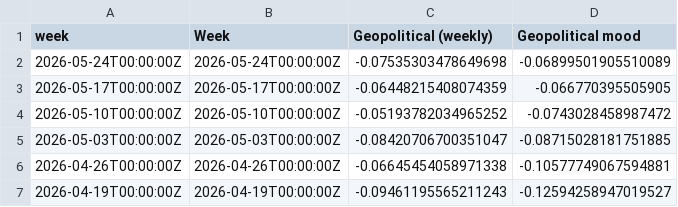
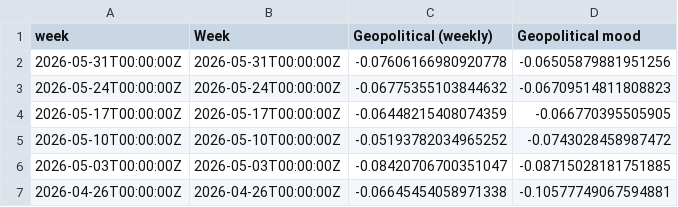
Before and after one commit to jhsuss/ft-monetary-policy-radar, a CSV file: data/geopolitical_mood_weekly.csv, drawn as a sheet; only a part is shown; the shorter side is filled out with more unchanged rows.

Commit message:
geopol weekly

```diff
--- a/data/geopolitical_mood_weekly.csv
+++ b/data/geopolitical_mood_weekly.csv
@@ -1,3 +1,4 @@
 week,Week,Geopolitical (weekly),Geopolitical mood
-2026-05-24T00:00:00Z,2026-05-24T00:00:00Z,-0.07535303478649698,-0.06899501905510089
+2026-05-31T00:00:00Z,2026-05-31T00:00:00Z,-0.07606166980920778,-0.06505879881951256
+2026-05-24T00:00:00Z,2026-05-24T00:00:00Z,-0.06775355103844632,-0.06709514811808823
 2026-05-17T00:00:00Z,2026-05-17T00:00:00Z,-0.06448215408074359,-0.066770395505905
```
